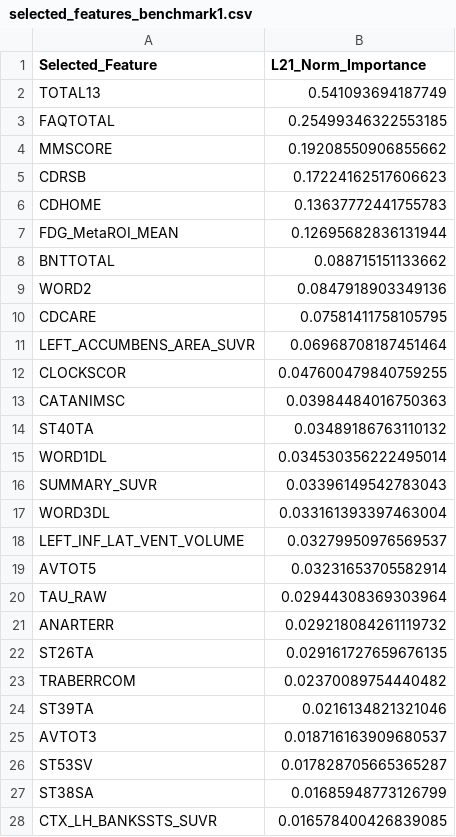
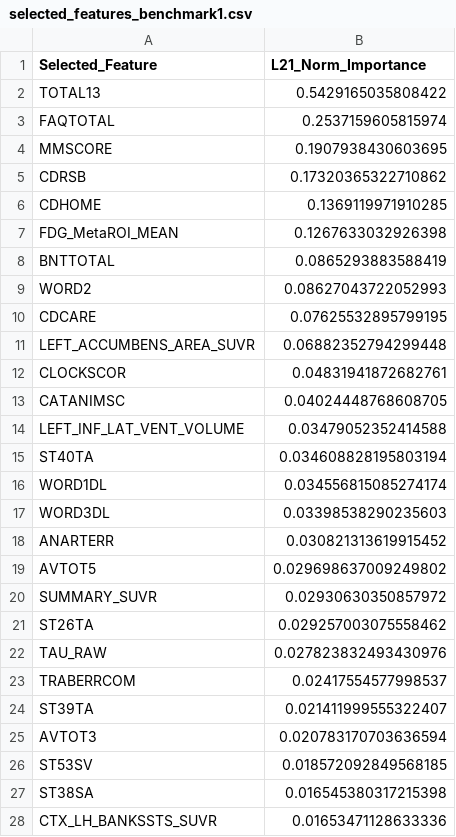
Before and after one commit to alexchbib/Framework-QUBO-feauture-slection, a CSV file: benchmark 1 multitask learning/selected_features_benchmark1.csv, drawn as a sheet; only a part is shown; the diff covers the shown part only.

```diff
--- a/benchmark 1 multitask learning/selected_features_benchmark1.csv
+++ b/benchmark 1 multitask learning/selected_features_benchmark1.csv
@@ -1,28 +1,28 @@
 Selected_Feature,L21_Norm_Importance
-TOTAL13,0.541093694187749
-FAQTOTAL,0.25499346322553185
-MMSCORE,0.19208550906855662
-CDRSB,0.17224162517606623
-CDHOME,0.13637772441755783
-FDG_MetaROI_MEAN,0.12695682836131944
-BNTTOTAL,0.088715151133662
-WORD2,0.0847918903349136
-CDCARE,0.07581411758105795
-LEFT_ACCUMBENS_AREA_SUVR,0.06968708187451464
-CLOCKSCOR,0.047600479840759255
-CATANIMSC,0.03984484016750363
-ST40TA,0.03489186763110132
-WORD1DL,0.034530356222495014
-SUMMARY_SUVR,0.03396149542783043
-WORD3DL,0.033161393397463004
-LEFT_INF_LAT_VENT_VOLUME,0.03279950976569537
-AVTOT5,0.03231653705582914
-TAU_RAW,0.02944308369303964
-ANARTERR,0.029218084261119732
-ST26TA,0.029161727659676135
-TRABERRCOM,0.02370089754440482
-ST39TA,0.0216134821321046
-AVTOT3,0.018716163909680537
-ST53SV,0.017828705665365287
-ST38SA,0.01685948773126799
-CTX_LH_BANKSSTS_SUVR,0.016578400426839085
+TOTAL13,0.5429165035808422
+FAQTOTAL,0.2537159605815974
+MMSCORE,0.1907938430603695
+CDRSB,0.17320365322710862
+CDHOME,0.1369119971910285
+FDG_MetaROI_MEAN,0.1267633032926398
+BNTTOTAL,0.0865293883588419
+WORD2,0.08627043722052993
+CDCARE,0.07625532895799195
+LEFT_ACCUMBENS_AREA_SUVR,0.06882352794299448
+CLOCKSCOR,0.04831941872682761
+CATANIMSC,0.04024448768608705
+LEFT_INF_LAT_VENT_VOLUME,0.03479052352414588
+ST40TA,0.034608828195803194
+WORD1DL,0.034556815085274174
+WORD3DL,0.03398538290235603
+ANARTERR,0.030821313619915452
+AVTOT5,0.029698637009249802
+SUMMARY_SUVR,0.02930630350857972
+ST26TA,0.029257003075558462
+TAU_RAW,0.027823832493430976
+TRABERRCOM,0.02417554577998537
+ST39TA,0.021411999555322407
+AVTOT3,0.020783170703636594
+ST53SV,0.018572092849568185
+ST38SA,0.016545380317215398
+CTX_LH_BANKSSTS_SUVR,0.01653471128633336
```
Also changed, not shown: 11 added rows, 8 removed rows and 21 edited cells elsewhere in this file, benchmark 2 xgboost/selected_features_benchmark2.csv, 8 other files.
